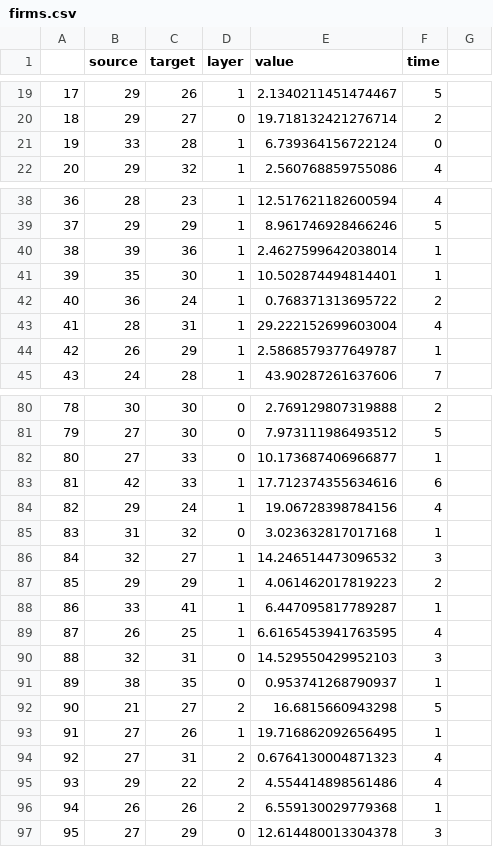
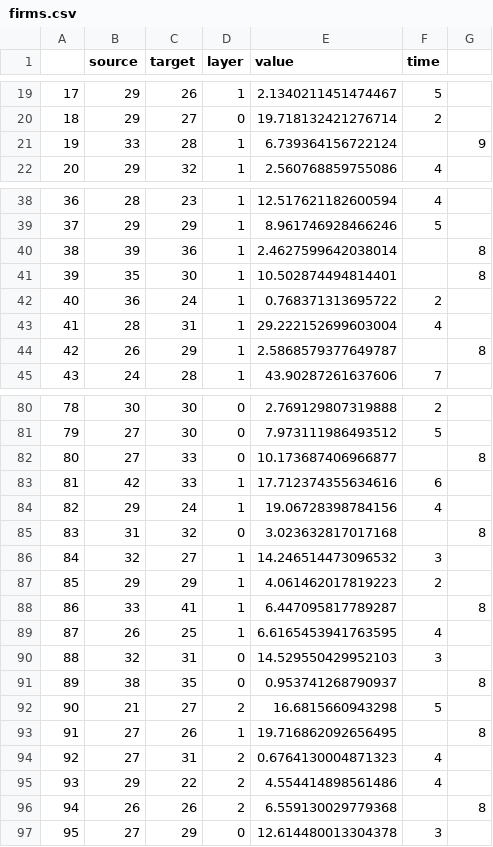
Before and after one commit to compleconomics/compleconomics.github.io, a CSV file: firms.csv, drawn as a sheet; only a part is shown, gaps mark what is left out; the diff covers the shown part only.

```diff
--- a/firms.csv
+++ b/firms.csv
@@ -20,3 +20,3 @@
 18,29,27,0,19.718132421276714,2
-19,33,28,1,6.739364156722124,0
+19,33,28,1,6.739364156722124,,9
 20,29,32,1,2.560768859755086,4
@@ -39,7 +39,7 @@
 37,29,29,1,8.961746928466246,5
-38,39,36,1,2.4627599642038014,1
-39,35,30,1,10.502874494814401,1
+38,39,36,1,2.4627599642038014,,8
+39,35,30,1,10.502874494814401,,8
 40,36,24,1,0.768371313695722,2
 41,28,31,1,29.222152699603004,4
-42,26,29,1,2.5868579377649787,1
+42,26,29,1,2.5868579377649787,,8
 43,24,28,1,43.90287261637606,7
@@ -81,17 +81,17 @@
 79,27,30,0,7.973111986493512,5
-80,27,33,0,10.173687406966877,1
+80,27,33,0,10.173687406966877,,8
 81,42,33,1,17.712374355634616,6
 82,29,24,1,19.06728398784156,4
-83,31,32,0,3.023632817017168,1
+83,31,32,0,3.023632817017168,,8
 84,32,27,1,14.246514473096532,3
 85,29,29,1,4.061462017819223,2
-86,33,41,1,6.447095817789287,1
+86,33,41,1,6.447095817789287,,8
 87,26,25,1,6.6165453941763595,4
 88,32,31,0,14.529550429952103,3
-89,38,35,0,0.953741268790937,1
+89,38,35,0,0.953741268790937,,8
 90,21,27,2,16.6815660943298,5
-91,27,26,1,19.716862092656495,1
+91,27,26,1,19.716862092656495,,8
 92,27,31,2,0.6764130004871323,4
 93,29,22,2,4.554414898561486,4
-94,26,26,2,6.559130029779368,1
+94,26,26,2,6.559130029779368,,8
 95,27,29,0,12.614480013304378,3
```
Also changed, not shown: 57 edited cells elsewhere in this file, 3 other files.
